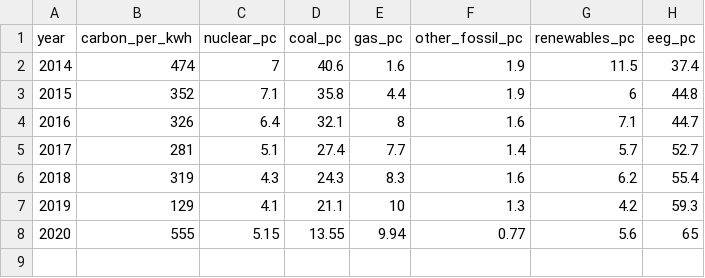
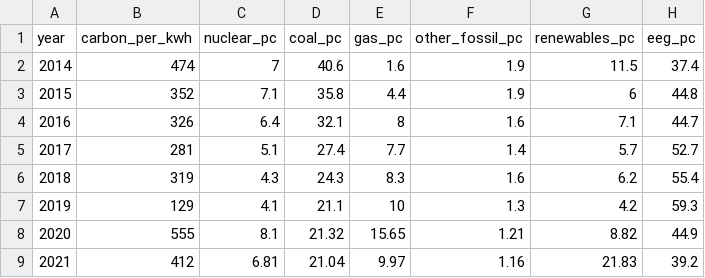
Before and after one commit to B-FfF/stadtwerk-mit-zukunft, a CSV file: _data/swfl_mix_electricity.csv, drawn as a sheet.

Commit message:
Add electricity energy source 2021 data & update comparison chart

```diff
--- a/_data/swfl_mix_electricity.csv
+++ b/_data/swfl_mix_electricity.csv
@@ -7,2 +7,3 @@ year,carbon_per_kwh,nuclear_pc,coal_pc,gas_pc,other_fossil_pc,renewables_pc,eeg_
 2019,129,4.1,21.1,10,1.3,4.2,59.3
-2020,555,5.15,13.55,9.94,0.77,5.6,65
+2020,555,8.1,21.32,15.65,1.21,8.82,44.9
+2021,412,6.81,21.04,9.97,1.16,21.83,39.2
```
Also changed, not shown: 2 other files.
